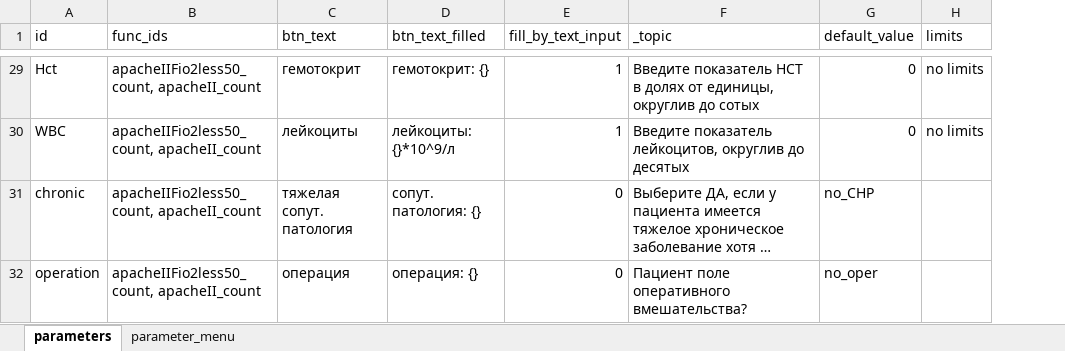
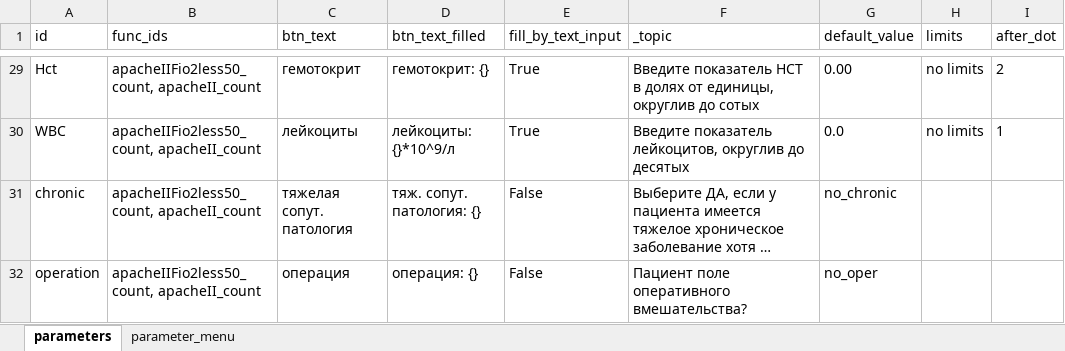
Before and after one commit to EgorVjalkov/OA_calc, an Excel workbook: oac/program_logic/data/parameters.xlsx, sheet parameters, drawn as a sheet; only a part is shown, gaps mark what is left out; long unchanged cells end in …; values as stored, in another font and other column widths than the file's, no borders; the diff covers the shown part only; the diff names each change by its address in the sheet, - before the commit and + after, or states it on an @@ line.

```diff
--- a/oac/program_logic/data/parameters.xlsx (sheet parameters)
+++ b/oac/program_logic/data/parameters.xlsx (sheet parameters)
+column I (after_dot), rows 29-30: 2 | 1
-E29:E30 (fill_by_text_input): 1
+E29:E30 (fill_by_text_input): True
-G29 (default_value): 0
+G29 (default_value): 0.00
-G30 (default_value): 0
+G30 (default_value): 0.0
-D31 (btn_text_filled): сопут. патология: {}
+D31 (btn_text_filled): тяж. сопут. патология: {}
-E31:E32 (fill_by_text_input): 0
+E31:E32 (fill_by_text_input): False
-G31 (default_value): no_CHP
+G31 (default_value): no_chronic
```
Also changed, not shown: 30 edited cells elsewhere in this sheet, sheet parameter_menu, 3 other files.
